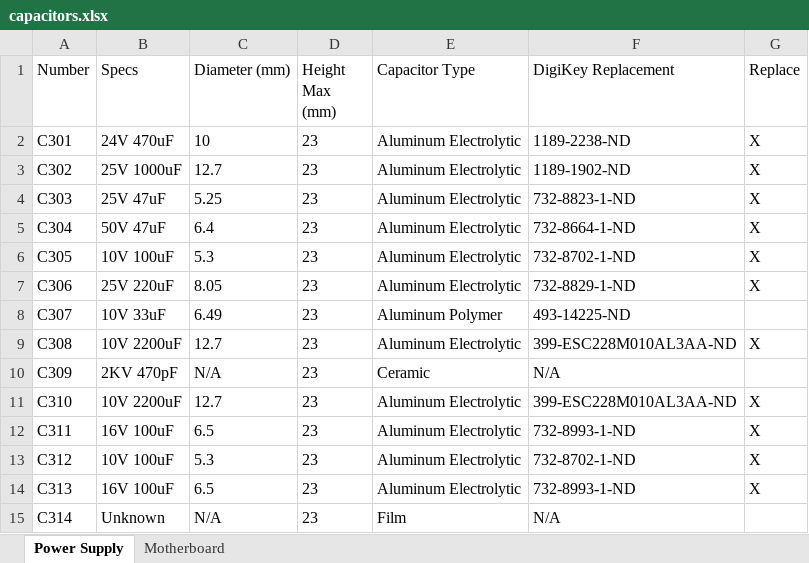
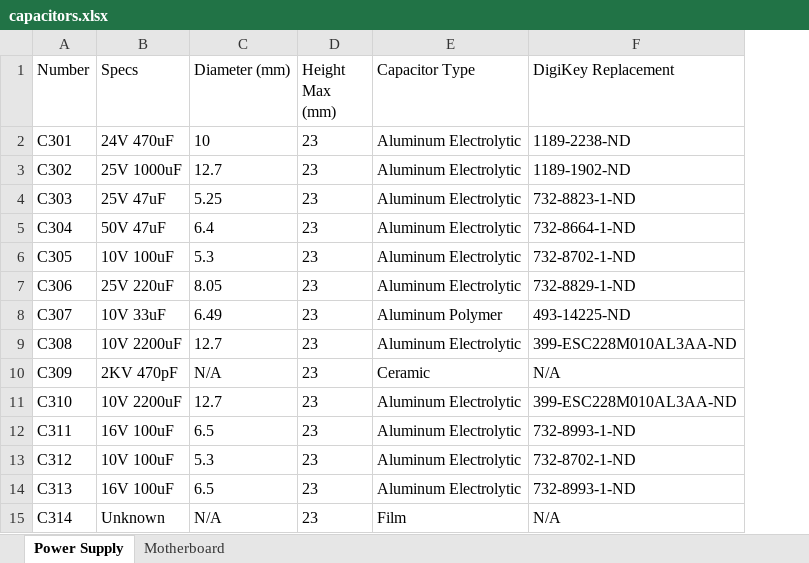
Before and after one commit to Subrosian/zenith-supersport-286, an Excel workbook: capacitors.xlsx, sheet Power Supply, drawn as a sheet; values as stored, in another font and other column widths than the file's, no borders; the diff names each change by its address in the sheet, - before the commit and + after, or states it on an @@ line.

```diff
--- a/capacitors.xlsx (sheet Power Supply)
+++ b/capacitors.xlsx (sheet Power Supply)
-column G (Replace), rows 2-14: X | X | X | X | X | X |  | X |  | X | X | X | X
```
Also changed, not shown: sheet Motherboard.
